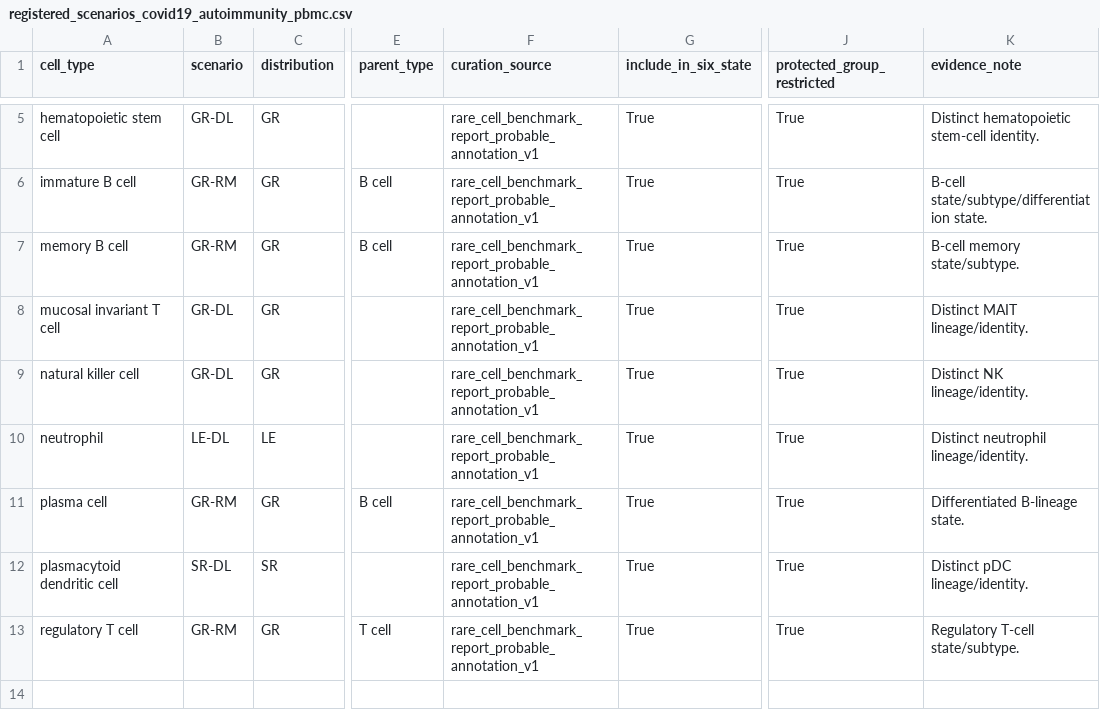
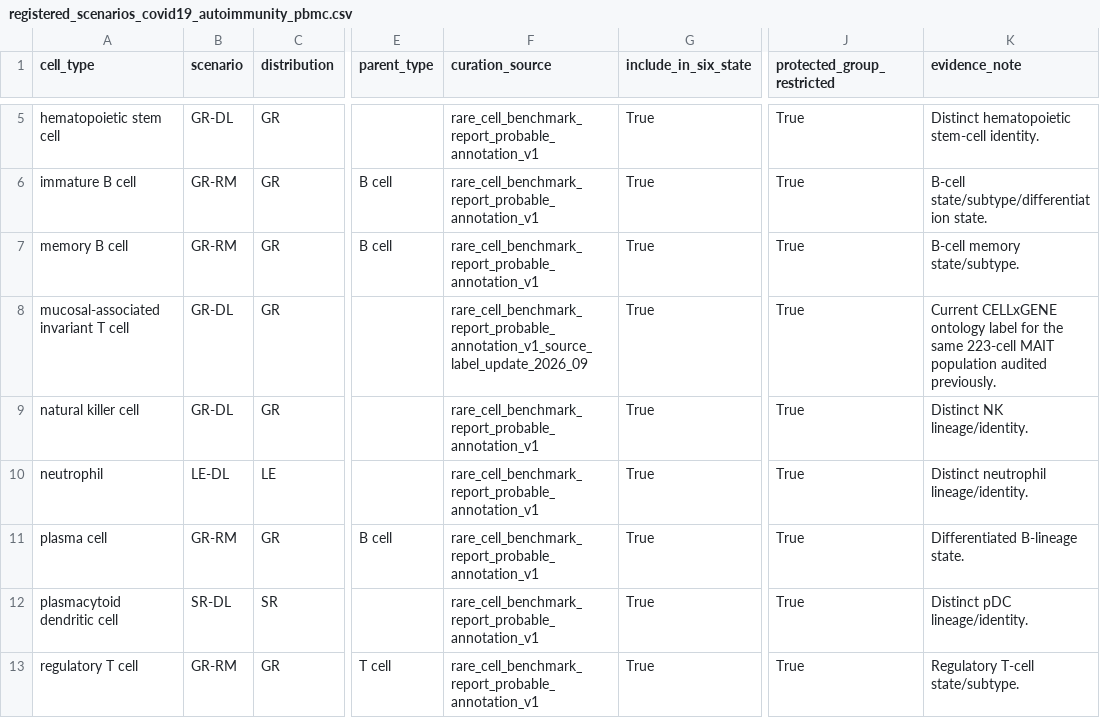
Before and after one commit to amirhossein-alishahi/scRareBench_, a CSV file: src/scrarebench/config/registered_scenarios_covid19_autoimmunity_pbmc.csv, drawn as a sheet; only a part is shown, gaps mark what is left out; the diff names each change by its address in the sheet, - before the commit and + after, or states it on an @@ line.

Commit message:
Align Dataset 4 MAIT label with current CELLxGENE source

```diff
--- a/src/scrarebench/config/registered_scenarios_covid19_autoimmunity_pbmc.csv
+++ b/src/scrarebench/config/registered_scenarios_covid19_autoimmunity_pbmc.csv
-A8 (cell_type): mucosal invariant T cell
+A8 (cell_type): mucosal-associated invariant T cell
-F8 (curation_source): rare_cell_benchmark_report_probable_annotation_v1
+F8 (curation_source): rare_cell_benchmark_report_probable_annotation_v1_source_label_update_2026_09
-K8 (evidence_note): Distinct MAIT lineage/identity.
+K8 (evidence_note): Current CELLxGENE ontology label for the same 223-cell MAIT population audited previously.
```
